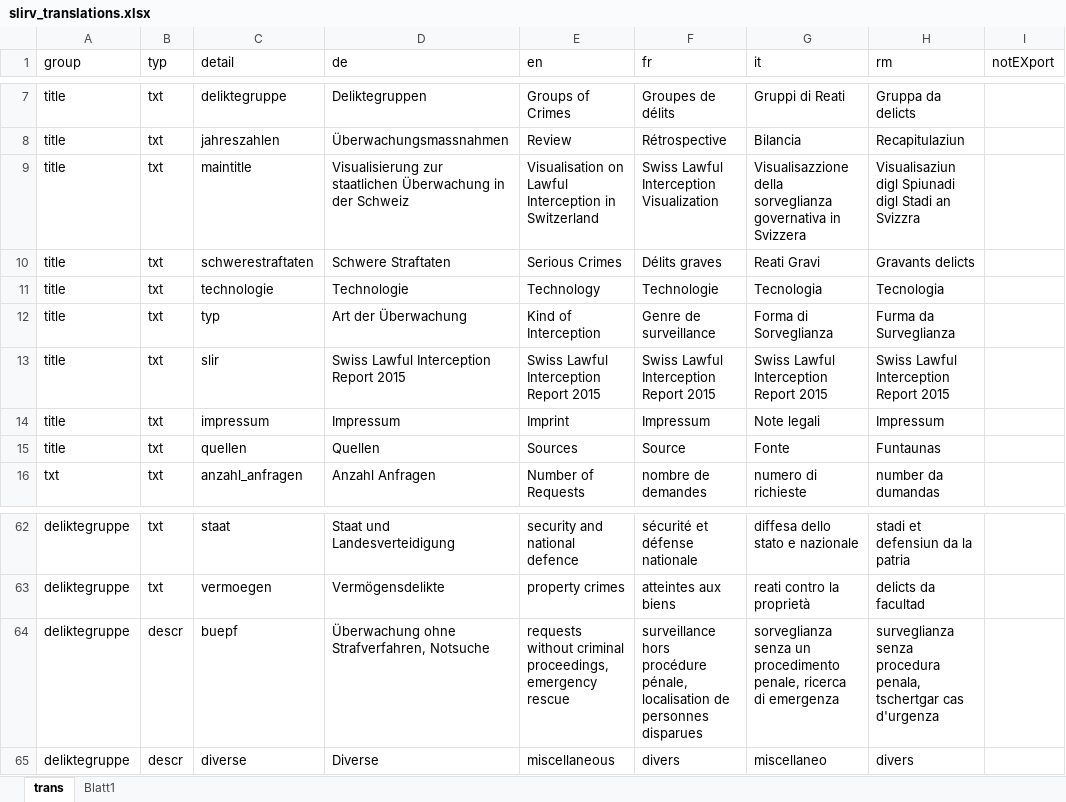
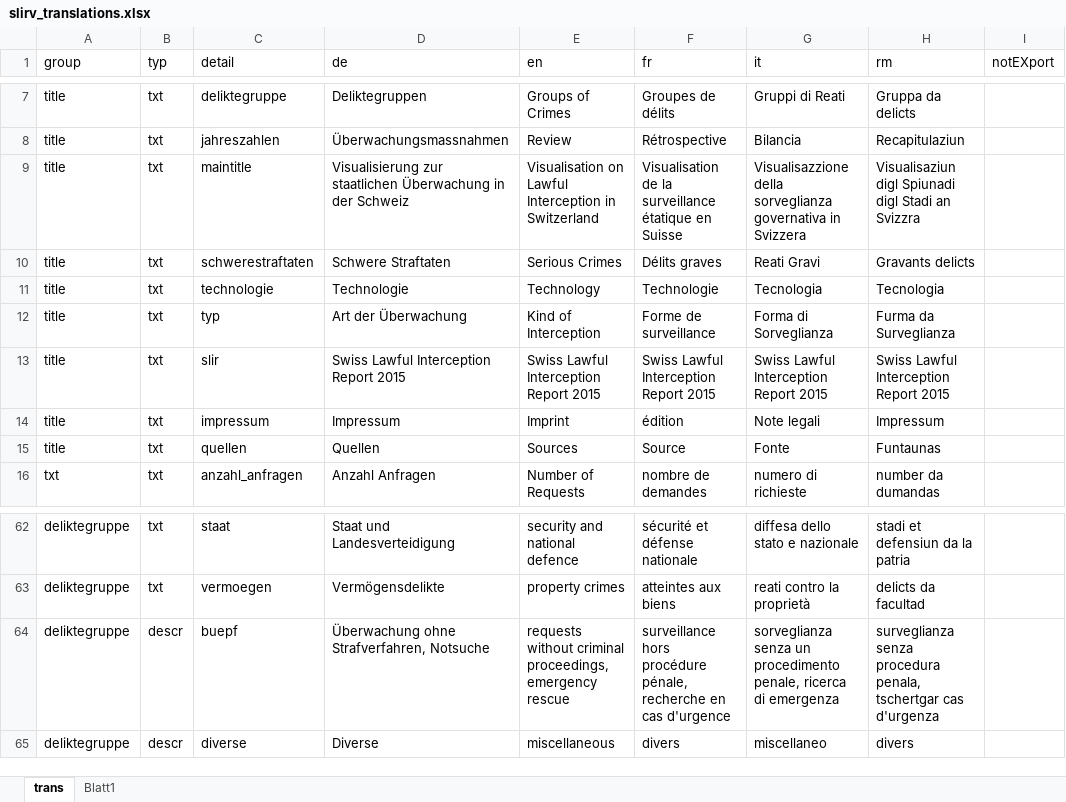
Before and after one commit to ideadapt/swiss-lawful-interception-visualization, an Excel workbook: _specs/slirv_translations.xlsx, sheet trans, drawn as a sheet; only a part is shown, gaps mark what is left out; values as stored, in another font and other column widths than the file's, no borders; table styles not drawn; the diff names each change by its address in the sheet, - before the commit and + after, or states it on an @@ line.

```diff
--- a/_specs/slirv_translations.xlsx (sheet trans)
+++ b/_specs/slirv_translations.xlsx (sheet trans)
-F9 (fr): Swiss Lawful Interception Visualization
+F9 (fr): Visualisation de la surveillance étatique en Suisse
-F12 (fr): Genre de surveillance
+F12 (fr): Forme de surveillance
-F14 (fr): Impressum
+F14 (fr): édition
-F64 (fr): …procédure pénale, localisation de personnes disparues
+F64 (fr): …procédure pénale, recherche en cas d'urgence
```
Also changed, not shown: sheet Blatt1, 1 other file.
